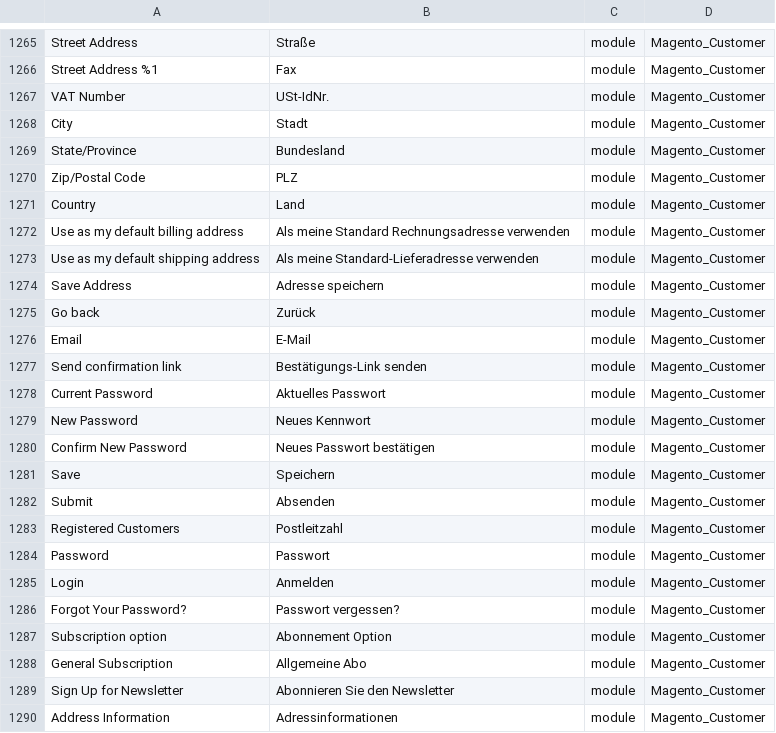
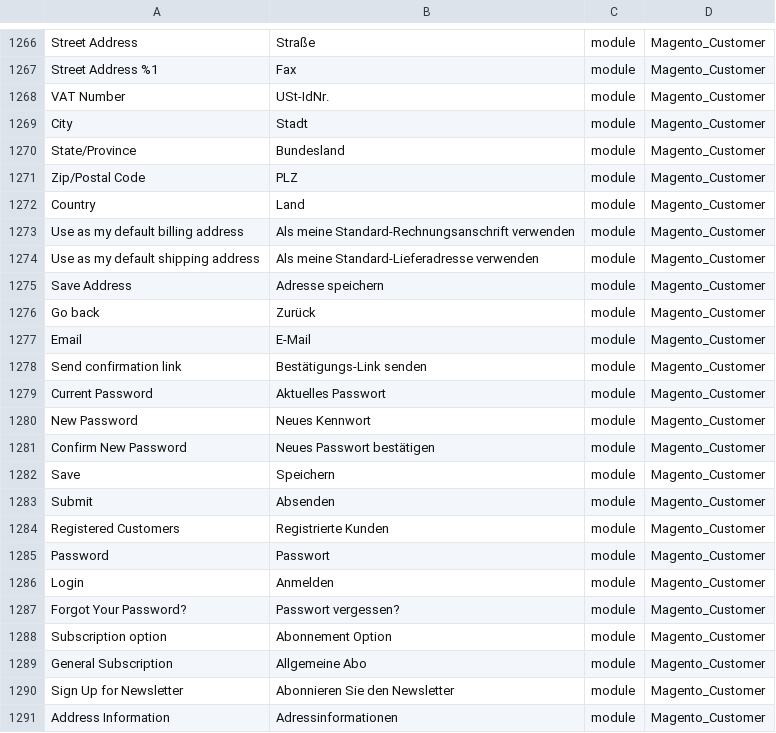
Before and after one commit to therool/language_de_de, a CSV file: de_DE.csv, drawn as a sheet; only a part is shown, gaps mark what is left out; the diff covers the shown part only.

```diff
--- a/de_DE.csv
+++ b/de_DE.csv
@@ -1271,3 +1272,3 @@ State/Province,Bundesland,module,Magento_Customer
 Country,Land,module,Magento_Customer
-"Use as my default billing address","Als meine Standard Rechnungsadresse verwenden",module,Magento_Customer
+"Use as my default billing address","Als meine Standard-Rechnungsanschrift verwenden",module,Magento_Customer
 "Use as my default shipping address","Als meine Standard-Lieferadresse verwenden",module,Magento_Customer
@@ -1282,3 +1283,3 @@ Save,Speichern,module,Magento_Customer
 Submit,Absenden,module,Magento_Customer
-"Registered Customers",Postleitzahl,module,Magento_Customer
+"Registered Customers","Registrierte Kunden",module,Magento_Customer
 Password,Passwort,module,Magento_Customer
```
Also changed, not shown: 1 added row and 4 edited cells elsewhere in this file, 1 other file.
